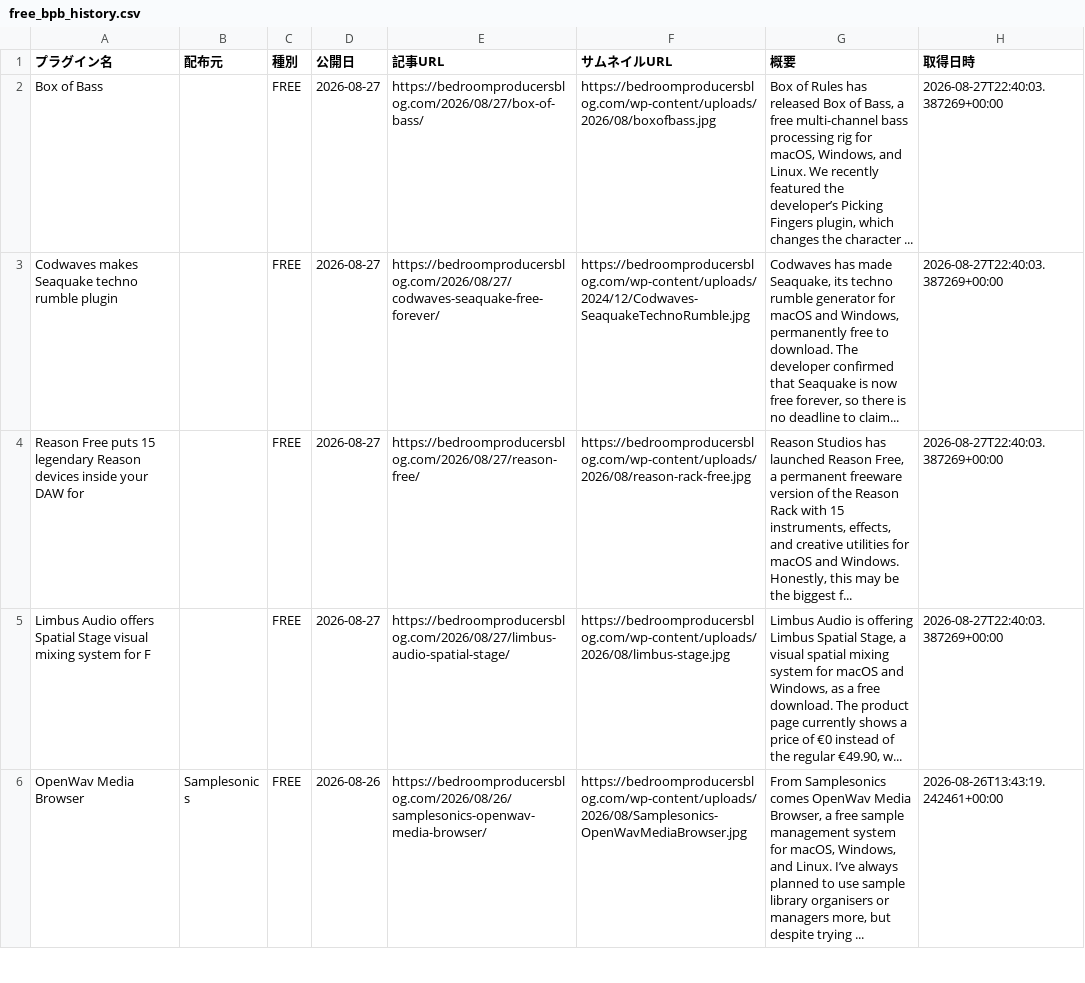
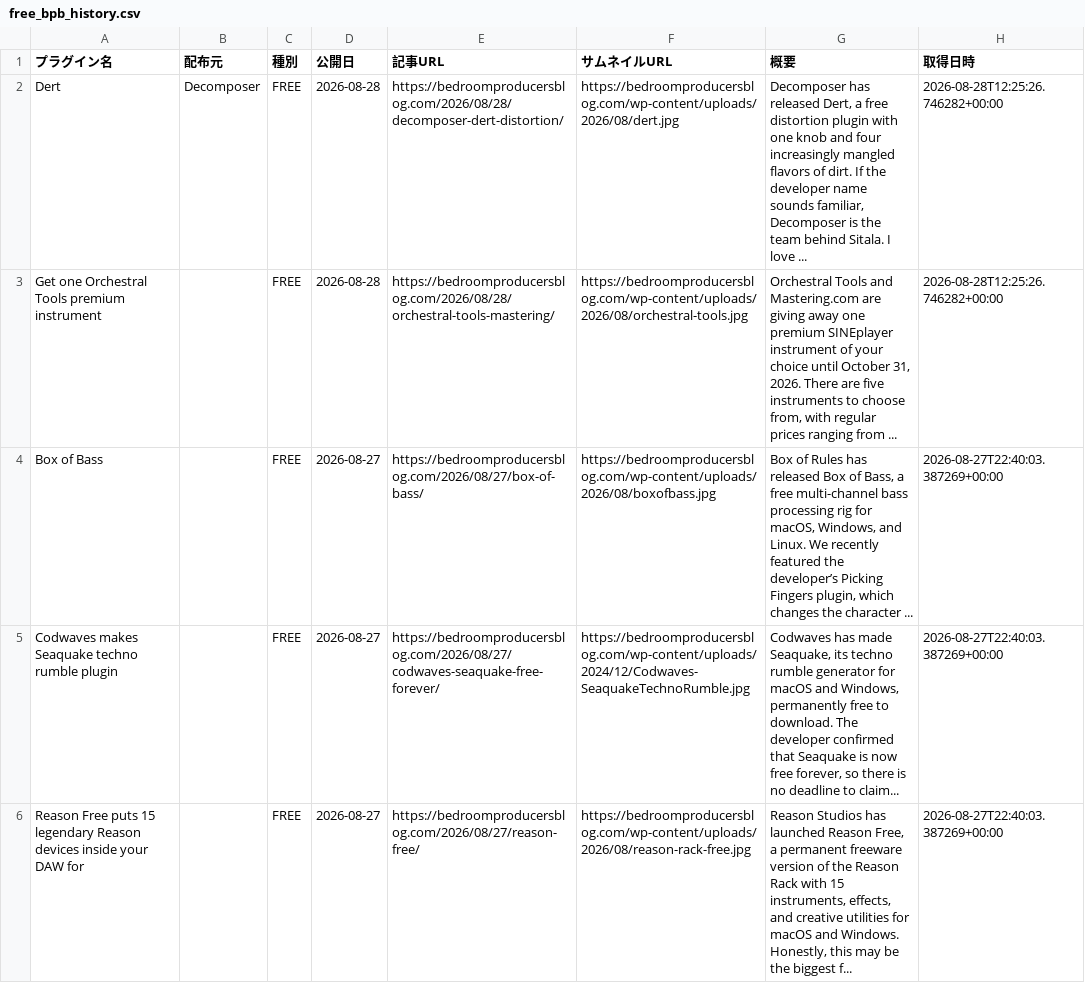
Before and after one commit to Plugin-Tsushin/plugin-boutique-scraper, a CSV file: output/free_bpb_history.csv, drawn as a sheet; only a part is shown; the shorter side is filled out with more unchanged rows.

```diff
--- a/output/free_bpb_history.csv
+++ b/output/free_bpb_history.csv
@@ -1,2 +1,4 @@
 プラグイン名,配布元,種別,公開日,記事URL,サムネイルURL,概要,取得日時
+Dert,Decomposer,FREE,2026-08-28,https://bedroomproducersblog.com/2026/08/28/decomposer-dert-distortion/,https://bedroomproducersblog.com/wp-content/uploads/2026/08/dert.jpg,"Decomposer has released Dert, a free distortion plugin with one knob and four increasingly mangled flavors of dirt. If the developer name sounds familiar, Decomposer is the team behind Sitala. I love ...",2026-08-28T12:25:26.746282+00:00
+Get one Orchestral Tools premium instrument,,FREE,2026-08-28,https://bedroomproducersblog.com/2026/08/28/orchestral-tools-mastering/,https://bedroomproducersblog.com/wp-content/uploads/2026/08/orchestral-tools.jpg,"Orchestral Tools and Mastering.com are giving away one premium SINEplayer instrument of your choice until October 31, 2026. There are five instruments to choose from, with regular prices ranging from ...",2026-08-28T12:25:26.746282+00:00
 Box of Bass,,FREE,2026-08-27,https://bedroomproducersblog.com/2026/08/27/box-of-bass/,https://bedroomproducersblog.com/wp-content/uploads/2026/08/boxofbass.jpg,"Box of Rules has released Box of Bass, a free multi-channel bass processing rig for macOS, Windows, and Linux. We recently featured the developer’s Picking Fingers plugin, which changes the character ...",2026-08-27T22:40:03.387269+00:00
```
Also changed, not shown: output/free_bpb_latest.csv.
